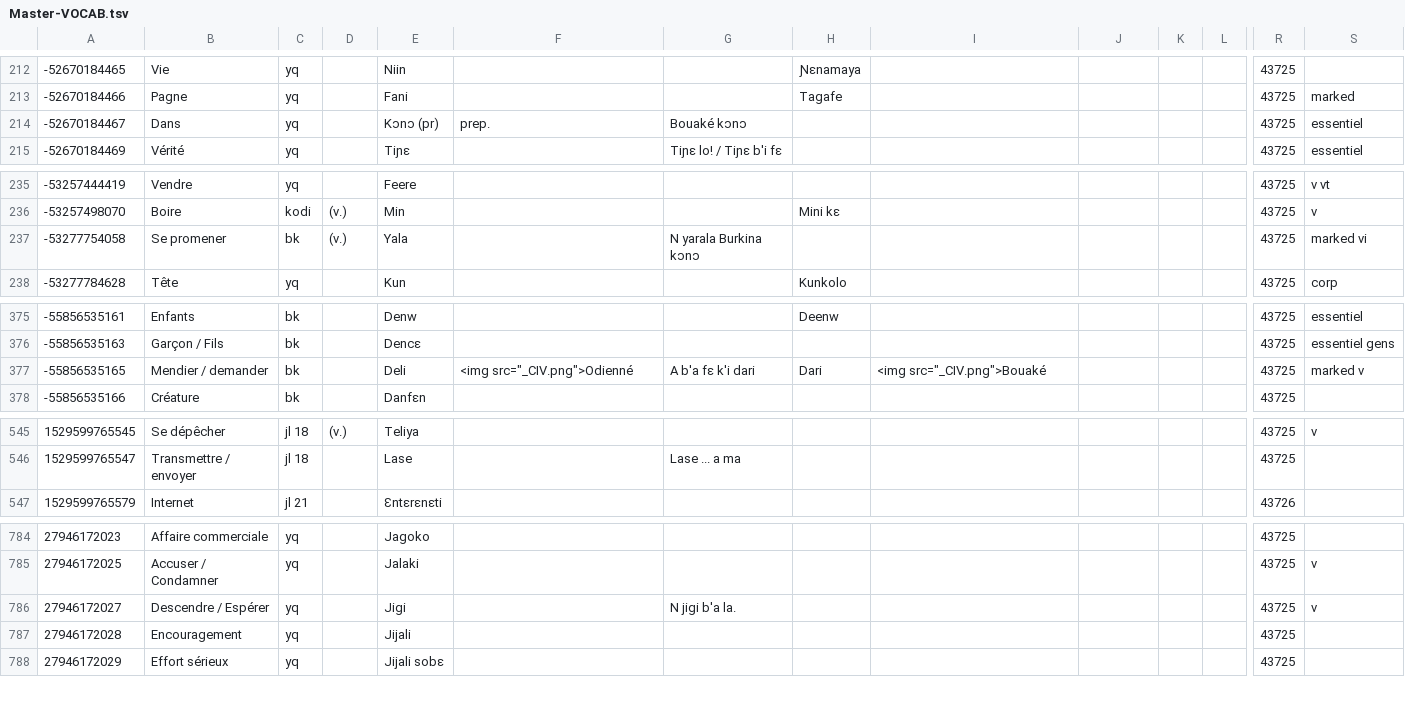
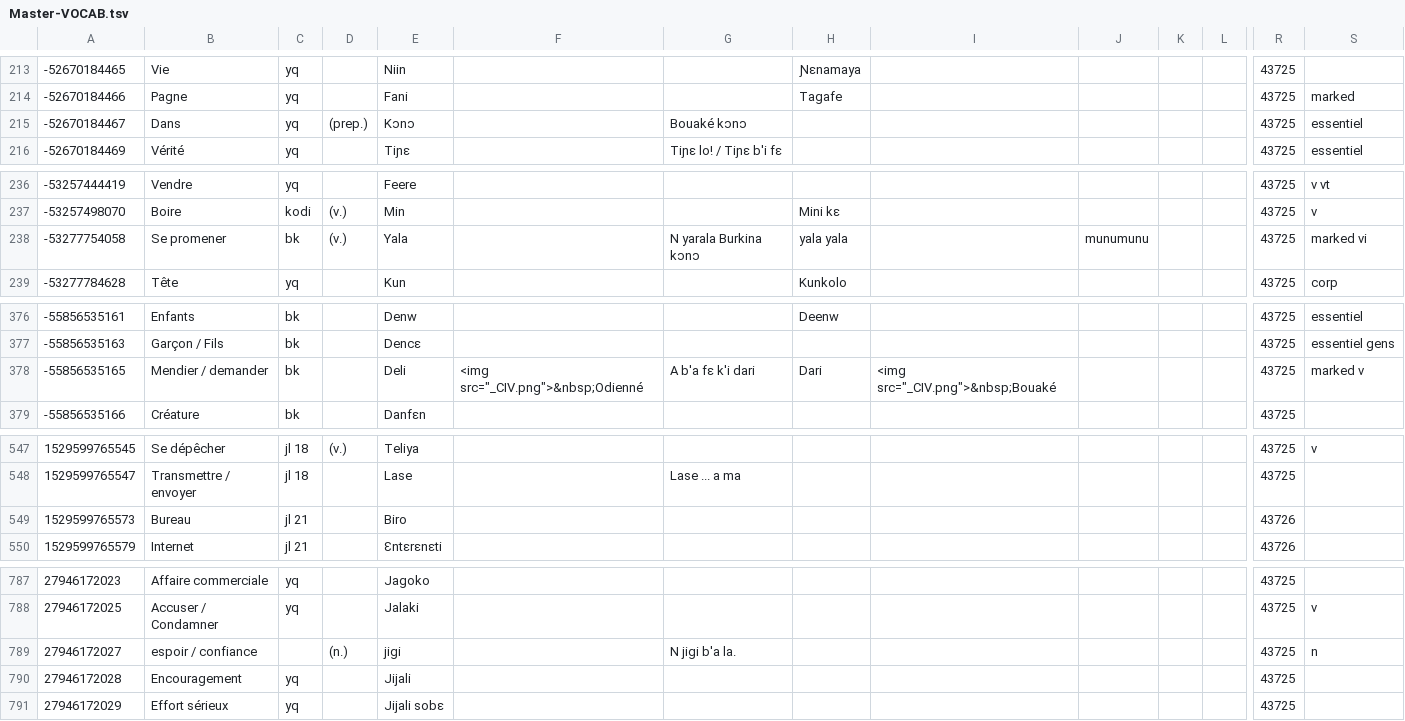
Before and after one commit to boydkelly/blog, a TSV file: static/download/Master-VOCAB.tsv, drawn as a sheet; only a part is shown, gaps mark what is left out; addresses are those after the commit; rows hold the shown columns only; the diff covers the shown part only; the diff names each change by its address in the sheet, - before the commit and + after, or states it on an @@ line.

```diff
--- a/static/download/Master-VOCAB.tsv
+++ b/static/download/Master-VOCAB.tsv
-D215: (empty)
+D215: (prep.)
-E215: Kɔnɔ (pr)
+E215: Kɔnɔ
-F215: prep.
+F215: (empty)
-H238: (empty)
+H238: yala yala
-J238: (empty)
+J238: munumunu
-F378: <img src="_CIV.png">Odienné
+F378: <img src="_CIV.png">&nbsp;Odienné
-I378: <img src="_CIV.png">Bouaké
+I378: <img src="_CIV.png">&nbsp;Bouaké
+row 549: 1529599765573 | Bureau | jl 21 |  | Biro |  |  |  |  |  |  |  | 43726
-B789: Descendre / Espérer
+B789: espoir / confiance
-C789: yq
+C789: (empty)
-D789: (empty)
+D789: (n.)
-E789: Jigi
+E789: jigi
-S789: v
+S789: n
```
Also changed, not shown: 3 added rows, 1 removed row and 33 edited cells elsewhere in this file, static/download/Delete.tsv.
